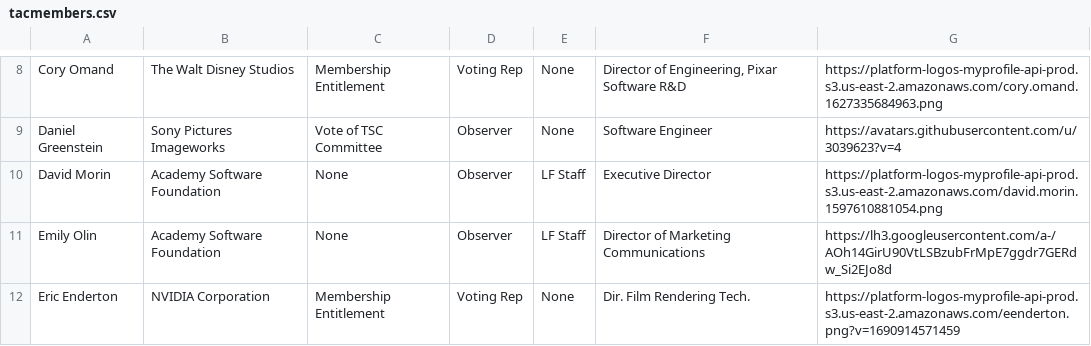
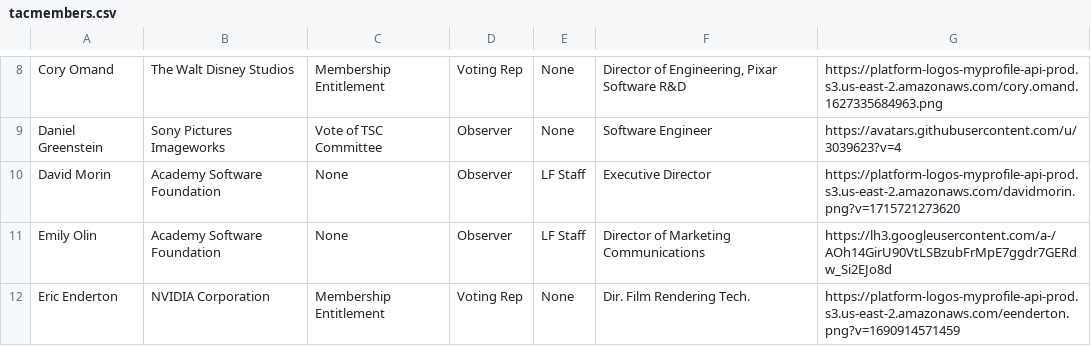
Before and after one commit to AcademySoftwareFoundation/tac, a CSV file: _data/tacmembers.csv, drawn as a sheet; only a part is shown, gaps mark what is left out.

```diff
--- a/_data/tacmembers.csv
+++ b/_data/tacmembers.csv
@@ -9,3 +9,3 @@ Cory Omand,The Walt Disney Studios,Membership Entitlement,Voting Rep,None,"Direc
 Daniel Greenstein,Sony Pictures Imageworks,Vote of TSC Committee,Observer,None,Software Engineer,https://avatars.githubusercontent.com/u/3039623?v=4
-David Morin,Academy Software Foundation,None,Observer,LF Staff,Executive Director,https://platform-logos-myprofile-api-prod.s3.us-east-2.amazonaws.com/david.morin.1597610881054.png
+David Morin,Academy Software Foundation,None,Observer,LF Staff,Executive Director,https://platform-logos-myprofile-api-prod.s3.us-east-2.amazonaws.com/davidmorin.png?v=1715721273620
 Emily Olin,Academy Software Foundation,None,Observer,LF Staff,Director of Marketing Communications,https://lh3.googleusercontent.com/a-/AOh14GirU90VtLSBzubFrMpE7ggdr7GERdw_Si2EJo8d
```
